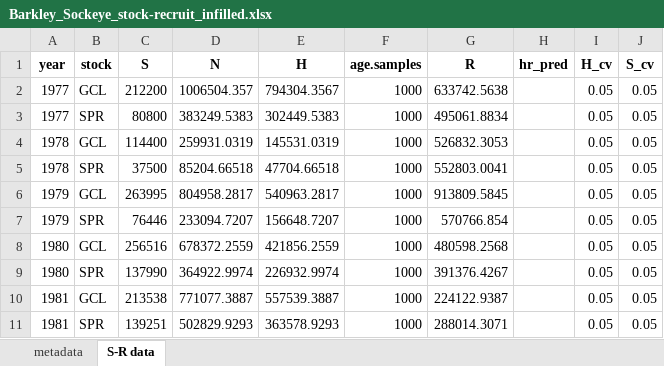
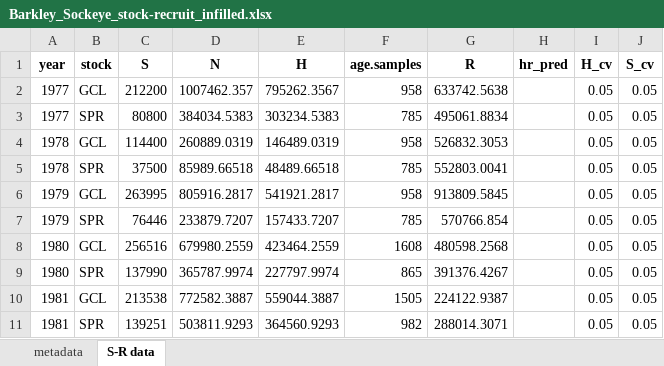
Before and after one commit to SCA-stock-assess/Barkley-Sk-CSAS, an Excel workbook: 3. outputs/Stock-recruit data/Barkley_Sockeye_stock-recruit_infilled.xlsx, sheet S-R data, drawn as a sheet; only a part is shown; values as stored, in another font and other column widths than the file's, no borders; the diff covers the shown part only; the diff names each change by its address in the sheet, - before the commit and + after, or states it on an @@ line.

```diff
--- a/3. outputs/Stock-recruit data/Barkley_Sockeye_stock-recruit_infilled.xlsx (sheet S-R data)
+++ b/3. outputs/Stock-recruit data/Barkley_Sockeye_stock-recruit_infilled.xlsx (sheet S-R data)
-D2 (N): 1006504.357
+D2 (N): 1007462.357
-E2 (H): 794304.3567
+E2 (H): 795262.3567
-F2 (age.samples): 1000
+F2 (age.samples): 958
-D3 (N): 383249.5383
+D3 (N): 384034.5383
-E3 (H): 302449.5383
+E3 (H): 303234.5383
-F3 (age.samples): 1000
+F3 (age.samples): 785
-D4 (N): 259931.0319
+D4 (N): 260889.0319
-E4 (H): 145531.0319
+E4 (H): 146489.0319
-F4 (age.samples): 1000
+F4 (age.samples): 958
-D5 (N): 85204.66518
+D5 (N): 85989.66518
-E5 (H): 47704.66518
+E5 (H): 48489.66518
-F5 (age.samples): 1000
+F5 (age.samples): 785
-D6 (N): 804958.2817
+D6 (N): 805916.2817
-E6 (H): 540963.2817
+E6 (H): 541921.2817
-F6 (age.samples): 1000
+F6 (age.samples): 958
-D7 (N): 233094.7207
+D7 (N): 233879.7207
-E7 (H): 156648.7207
+E7 (H): 157433.7207
-F7 (age.samples): 1000
+F7 (age.samples): 785
-D8 (N): 678372.2559
+D8 (N): 679980.2559
-E8 (H): 421856.2559
+E8 (H): 423464.2559
-F8 (age.samples): 1000
+F8 (age.samples): 1608
-D9 (N): 364922.9974
+D9 (N): 365787.9974
-E9 (H): 226932.9974
+E9 (H): 227797.9974
-F9 (age.samples): 1000
+F9 (age.samples): 865
-D10 (N): 771077.3887
+D10 (N): 772582.3887
-E10 (H): 557539.3887
+E10 (H): 559044.3887
-F10 (age.samples): 1000
+F10 (age.samples): 1505
-D11 (N): 502829.9293
+D11 (N): 503811.9293
-E11 (H): 363578.9293
+E11 (H): 364560.9293
-F11 (age.samples): 1000
+F11 (age.samples): 982
```
Also changed, not shown: 5 moved rows and 251 edited cells elsewhere in this sheet, 3. outputs/Total return time series/Barkley Sockeye total annual returns by CU_collated.xlsx.
